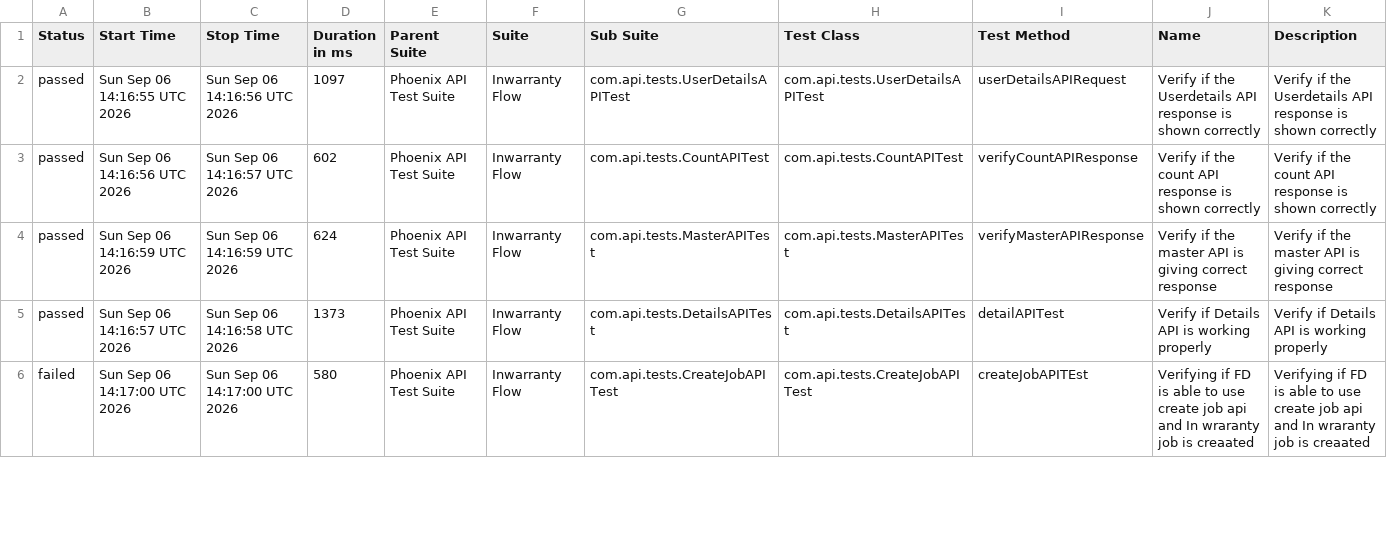
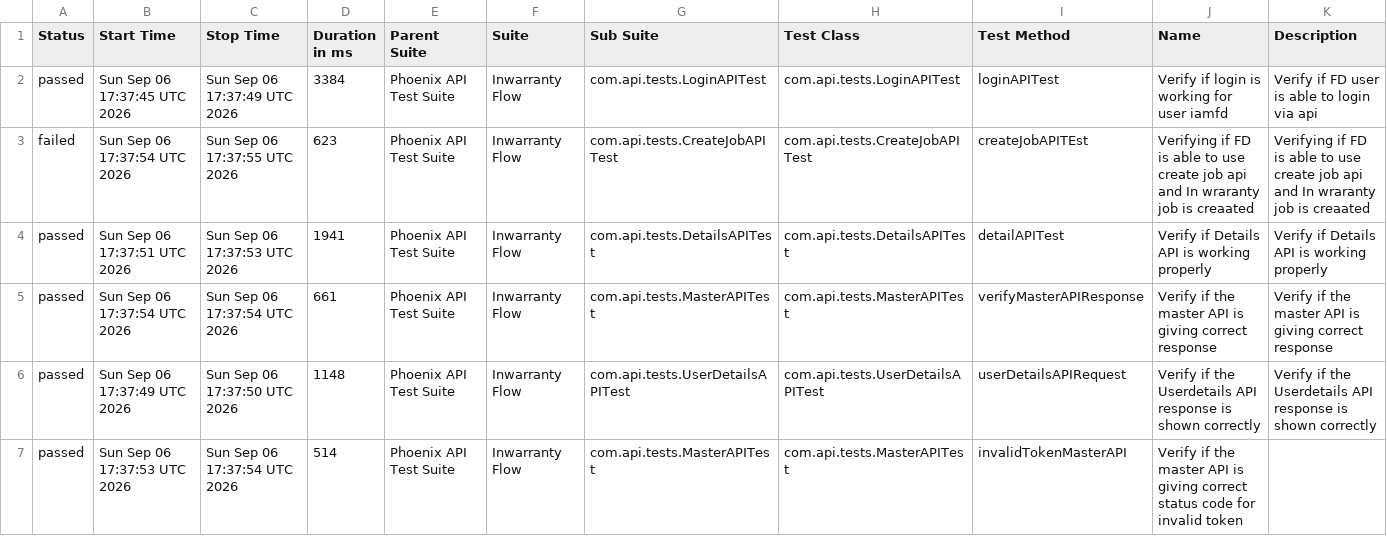
Before and after one commit to idavinde/PhoenixTestAutomationFramwork, a CSV file: data/suites.csv, drawn as a sheet; only a part is shown; the diff covers the shown part only.

```diff
--- a/data/suites.csv
+++ b/data/suites.csv
@@ -1,6 +1,7 @@
 "Status","Start Time","Stop Time","Duration in ms","Parent Suite","Suite","Sub Suite","Test Class","Test Method","Name","Description"
-"passed","Sun Sep 06 14:16:55 UTC 2026","Sun Sep 06 14:16:56 UTC 2026","1097","Phoenix API Test Suite","Inwarranty Flow","com.api.tests.UserDetailsAPITest","com.api.tests.UserDetailsAPITest","userDetailsAPIRequest","Verify if the Userdetails API response is shown correctly","Verify if the Userdetails API response is shown correctly"
-"passed","Sun Sep 06 14:16:56 UTC 2026","Sun Sep 06 14:16:57 UTC 2026","602","Phoenix API Test Suite","Inwarranty Flow","com.api.tests.CountAPITest","com.api.tests.CountAPITest","verifyCountAPIResponse","Verify if the count API response is shown correctly","Verify if the count API response is shown correctly"
-"passed","Sun Sep 06 14:16:59 UTC 2026","Sun Sep 06 14:16:59 UTC 2026","624","Phoenix API Test Suite","Inwarranty Flow","com.api.tests.MasterAPITest","com.api.tests.MasterAPITest","verifyMasterAPIResponse","Verify if the master API is giving correct response","Verify if the master API is giving correct response"
-"passed","Sun Sep 06 14:16:57 UTC 2026","Sun Sep 06 14:16:58 UTC 2026","1373","Phoenix API Test Suite","Inwarranty Flow","com.api.tests.DetailsAPITest","com.api.tests.DetailsAPITest","detailAPITest","Verify if Details API is working properly","Verify if Details API is working properly"
-"failed","Sun Sep 06 14:17:00 UTC 2026","Sun Sep 06 14:17:00 UTC 2026","580","Phoenix API Test Suite","Inwarranty Flow","com.api.tests.CreateJobAPITest","com.api.tests.CreateJobAPITest","createJobAPITEst","Verifying if FD is able to use create job api and In wraranty job is creaated ","Verifying if FD is able to use create job api and In wraranty job is creaated"
+"passed","Sun Sep 06 17:37:45 UTC 2026","Sun Sep 06 17:37:49 UTC 2026","3384","Phoenix API Test Suite","Inwarranty Flow","com.api.tests.LoginAPITest","com.api.tests.LoginAPITest","loginAPITest","Verify if login is working for user iamfd","Verify if FD user is able to login via api"
+"failed","Sun Sep 06 17:37:54 UTC 2026","Sun Sep 06 17:37:55 UTC 2026","623","Phoenix API Test Suite","Inwarranty Flow","com.api.tests.CreateJobAPITest","com.api.tests.CreateJobAPITest","createJobAPITEst","Verifying if FD is able to use create job api and In wraranty job is creaated ","Verifying if FD is able to use create job api and In wraranty job is creaated"
+"passed","Sun Sep 06 17:37:51 UTC 2026","Sun Sep 06 17:37:53 UTC 2026","1941","Phoenix API Test Suite","Inwarranty Flow","com.api.tests.DetailsAPITest","com.api.tests.DetailsAPITest","detailAPITest","Verify if Details API is working properly","Verify if Details API is working properly"
+"passed","Sun Sep 06 17:37:54 UTC 2026","Sun Sep 06 17:37:54 UTC 2026","661","Phoenix API Test Suite","Inwarranty Flow","com.api.tests.MasterAPITest","com.api.tests.MasterAPITest","verifyMasterAPIResponse","Verify if the master API is giving correct response","Verify if the master API is giving correct response"
+"passed","Sun Sep 06 17:37:49 UTC 2026","Sun Sep 06 17:37:50 UTC 2026","1148","Phoenix API Test Suite","Inwarranty Flow","com.api.tests.UserDetailsAPITest","com.api.tests.UserDetailsAPITest","userDetailsAPIRequest","Verify if the Userdetails API response is shown correctly","Verify if the Userdetails API response is shown correctly"
+"passed","Sun Sep 06 17:37:53 UTC 2026","Sun Sep 06 17:37:54 UTC 2026","514","Phoenix API Test Suite","Inwarranty Flow","com.api.tests.MasterAPITest","com.api.tests.MasterAPITest","invalidTokenMasterAPI","Verify if the master API is giving correct status code for invalid token",""
```
Also changed, not shown: 1 removed row and 11 edited cells elsewhere in this file, data/behaviors.csv, 50 other files.
